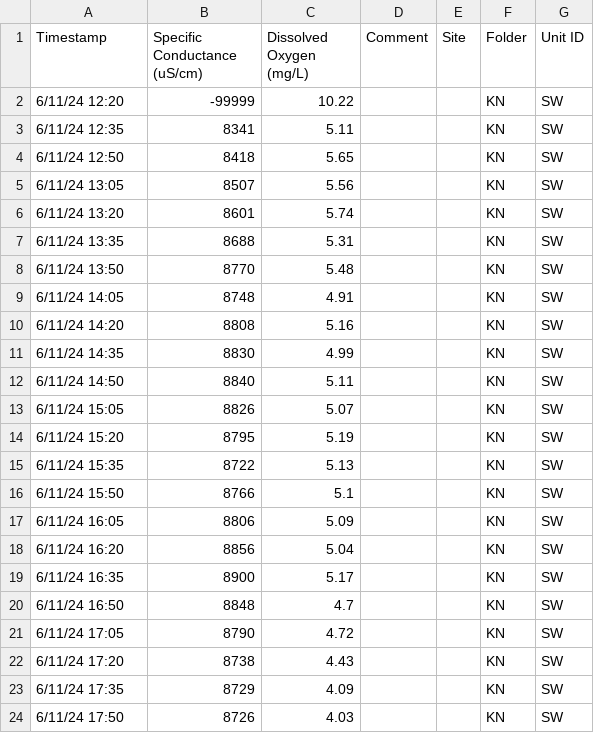
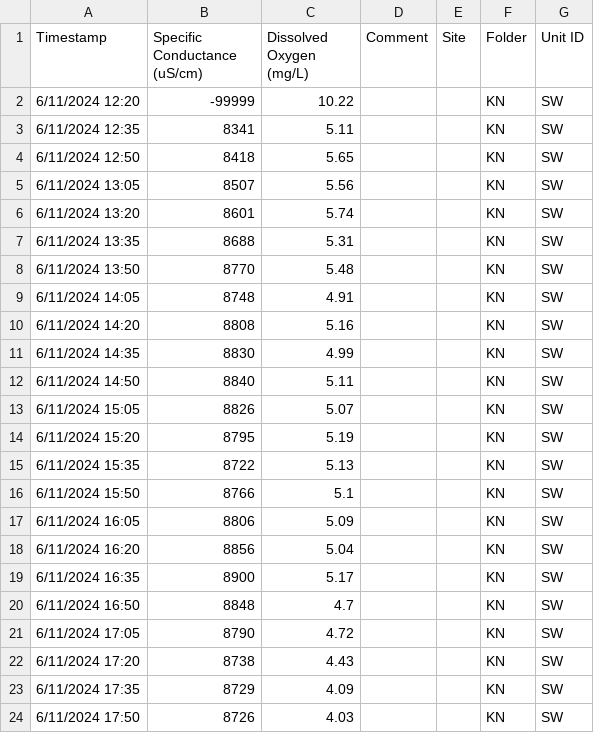
Before and after one commit to COMPASS-DOE/TEMPEST3_firesting, a CSV file: data/ysi_handheld_from_gdrive/24-06-11_SW_runoff.csv, drawn as a sheet.

```diff
--- a/data/ysi_handheld_from_gdrive/24-06-11_SW_runoff.csv
+++ b/data/ysi_handheld_from_gdrive/24-06-11_SW_runoff.csv
@@ -1,24 +1,24 @@
 Timestamp,Specific Conductance (uS/cm),Dissolved Oxygen (mg/L),Comment,Site,Folder,Unit ID
-6/11/24 12:20,-99999,10.22,,,KN,SW
-6/11/24 12:35,8341,5.11,,,KN,SW
-6/11/24 12:50,8418,5.65,,,KN,SW
-6/11/24 13:05,8507,5.56,,,KN,SW
-6/11/24 13:20,8601,5.74,,,KN,SW
-6/11/24 13:35,8688,5.31,,,KN,SW
-6/11/24 13:50,8770,5.48,,,KN,SW
-6/11/24 14:05,8748,4.91,,,KN,SW
-6/11/24 14:20,8808,5.16,,,KN,SW
-6/11/24 14:35,8830,4.99,,,KN,SW
-6/11/24 14:50,8840,5.11,,,KN,SW
-6/11/24 15:05,8826,5.07,,,KN,SW
-6/11/24 15:20,8795,5.19,,,KN,SW
-6/11/24 15:35,8722,5.13,,,KN,SW
-6/11/24 15:50,8766,5.1,,,KN,SW
-6/11/24 16:05,8806,5.09,,,KN,SW
-6/11/24 16:20,8856,5.04,,,KN,SW
-6/11/24 16:35,8900,5.17,,,KN,SW
-6/11/24 16:50,8848,4.7,,,KN,SW
-6/11/24 17:05,8790,4.72,,,KN,SW
-6/11/24 17:20,8738,4.43,,,KN,SW
-6/11/24 17:35,8729,4.09,,,KN,SW
-6/11/24 17:50,8726,4.03,,,KN,SW
+6/11/2024 12:20,-99999,10.22,,,KN,SW
+6/11/2024 12:35,8341,5.11,,,KN,SW
+6/11/2024 12:50,8418,5.65,,,KN,SW
+6/11/2024 13:05,8507,5.56,,,KN,SW
+6/11/2024 13:20,8601,5.74,,,KN,SW
+6/11/2024 13:35,8688,5.31,,,KN,SW
+6/11/2024 13:50,8770,5.48,,,KN,SW
+6/11/2024 14:05,8748,4.91,,,KN,SW
+6/11/2024 14:20,8808,5.16,,,KN,SW
+6/11/2024 14:35,8830,4.99,,,KN,SW
+6/11/2024 14:50,8840,5.11,,,KN,SW
+6/11/2024 15:05,8826,5.07,,,KN,SW
+6/11/2024 15:20,8795,5.19,,,KN,SW
+6/11/2024 15:35,8722,5.13,,,KN,SW
+6/11/2024 15:50,8766,5.1,,,KN,SW
+6/11/2024 16:05,8806,5.09,,,KN,SW
+6/11/2024 16:20,8856,5.04,,,KN,SW
+6/11/2024 16:35,8900,5.17,,,KN,SW
+6/11/2024 16:50,8848,4.7,,,KN,SW
+6/11/2024 17:05,8790,4.72,,,KN,SW
+6/11/2024 17:20,8738,4.43,,,KN,SW
+6/11/2024 17:35,8729,4.09,,,KN,SW
+6/11/2024 17:50,8726,4.03,,,KN,SW
```
Also changed, not shown: 5 other files.
